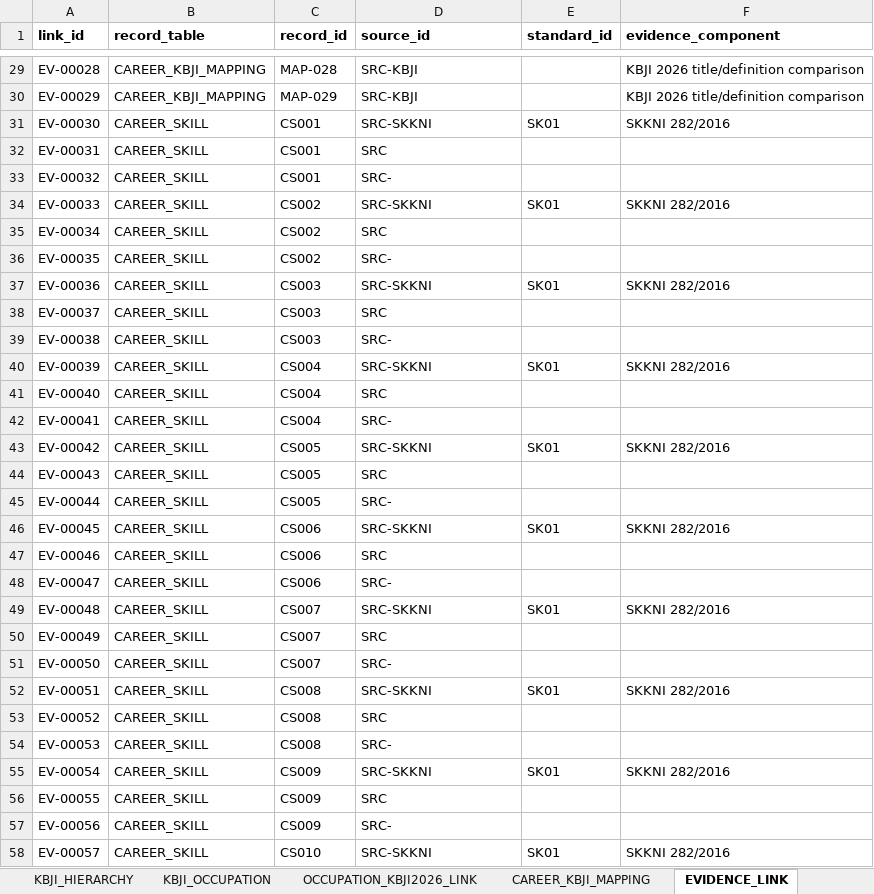
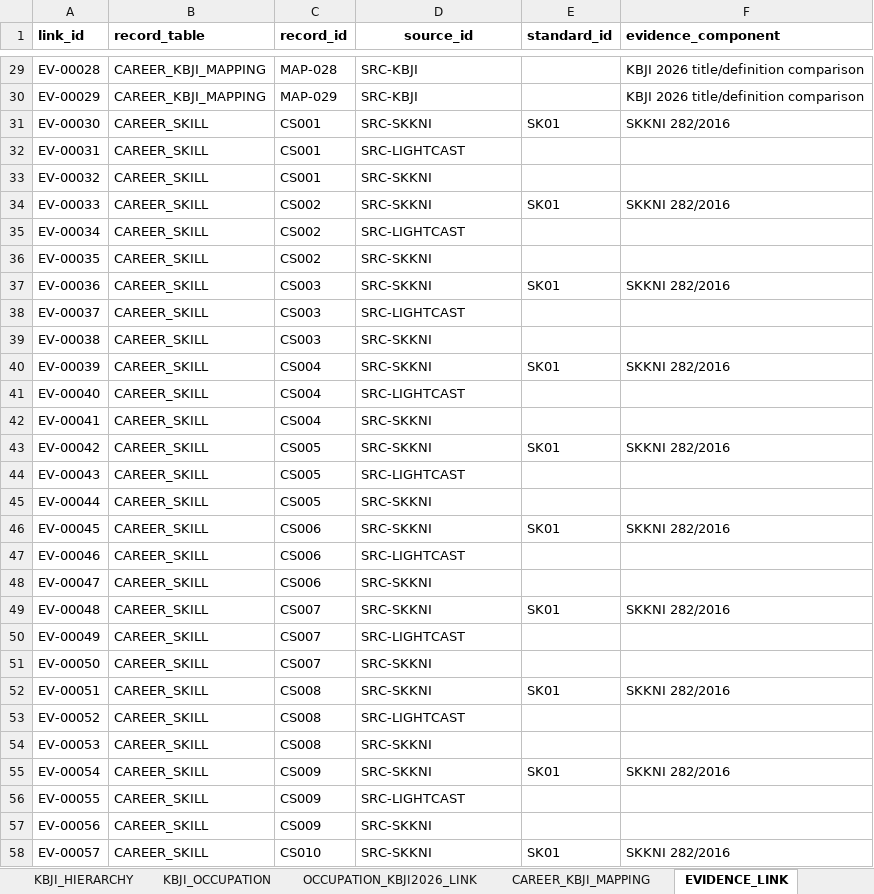
Before and after one commit to alizzati/career-intelligence, an Excel workbook: data/occupational_knowledge_base_verified_v1_0_extended.xlsx, sheet EVIDENCE_LINK, drawn as a sheet; only a part is shown, gaps mark what is left out; values as stored, in another font and other column widths than the file's, no borders; the diff covers the shown part only; the diff names each change by its address in the sheet, - before the commit and + after, or states it on an @@ line.

```diff
--- a/data/occupational_knowledge_base_verified_v1_0_extended.xlsx (sheet EVIDENCE_LINK)
+++ b/data/occupational_knowledge_base_verified_v1_0_extended.xlsx (sheet EVIDENCE_LINK)
-D1 alignment: left
+D1 alignment: center
-D32 (source_id): SRC
+D32 (source_id): SRC-LIGHTCAST
-D33 (source_id): SRC-
+D33 (source_id): SRC-SKKNI
-D35 (source_id): SRC
+D35 (source_id): SRC-LIGHTCAST
-D36 (source_id): SRC-
+D36 (source_id): SRC-SKKNI
-D38 (source_id): SRC
+D38 (source_id): SRC-LIGHTCAST
-D39 (source_id): SRC-
+D39 (source_id): SRC-SKKNI
-D41 (source_id): SRC
+D41 (source_id): SRC-LIGHTCAST
-D42 (source_id): SRC-
+D42 (source_id): SRC-SKKNI
-D44 (source_id): SRC
+D44 (source_id): SRC-LIGHTCAST
-D45 (source_id): SRC-
+D45 (source_id): SRC-SKKNI
-D47 (source_id): SRC
+D47 (source_id): SRC-LIGHTCAST
-D48 (source_id): SRC-
+D48 (source_id): SRC-SKKNI
-D50 (source_id): SRC
+D50 (source_id): SRC-LIGHTCAST
-D51 (source_id): SRC-
+D51 (source_id): SRC-SKKNI
-D53 (source_id): SRC
+D53 (source_id): SRC-LIGHTCAST
-D54 (source_id): SRC-
+D54 (source_id): SRC-SKKNI
-D56 (source_id): SRC
+D56 (source_id): SRC-LIGHTCAST
-D57 (source_id): SRC-
+D57 (source_id): SRC-SKKNI
```
Also changed, not shown: 514 edited cells elsewhere in this sheet, 25 other files.
